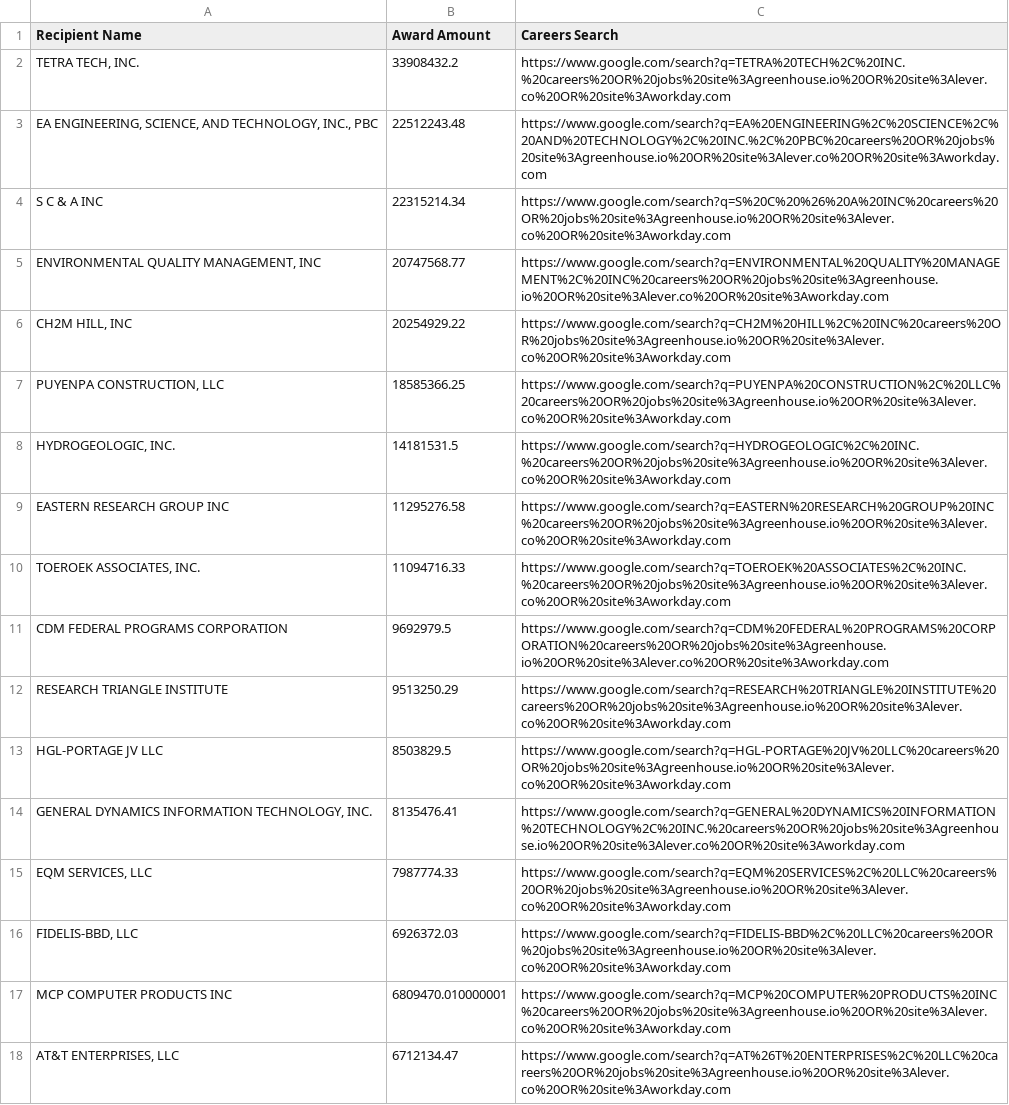
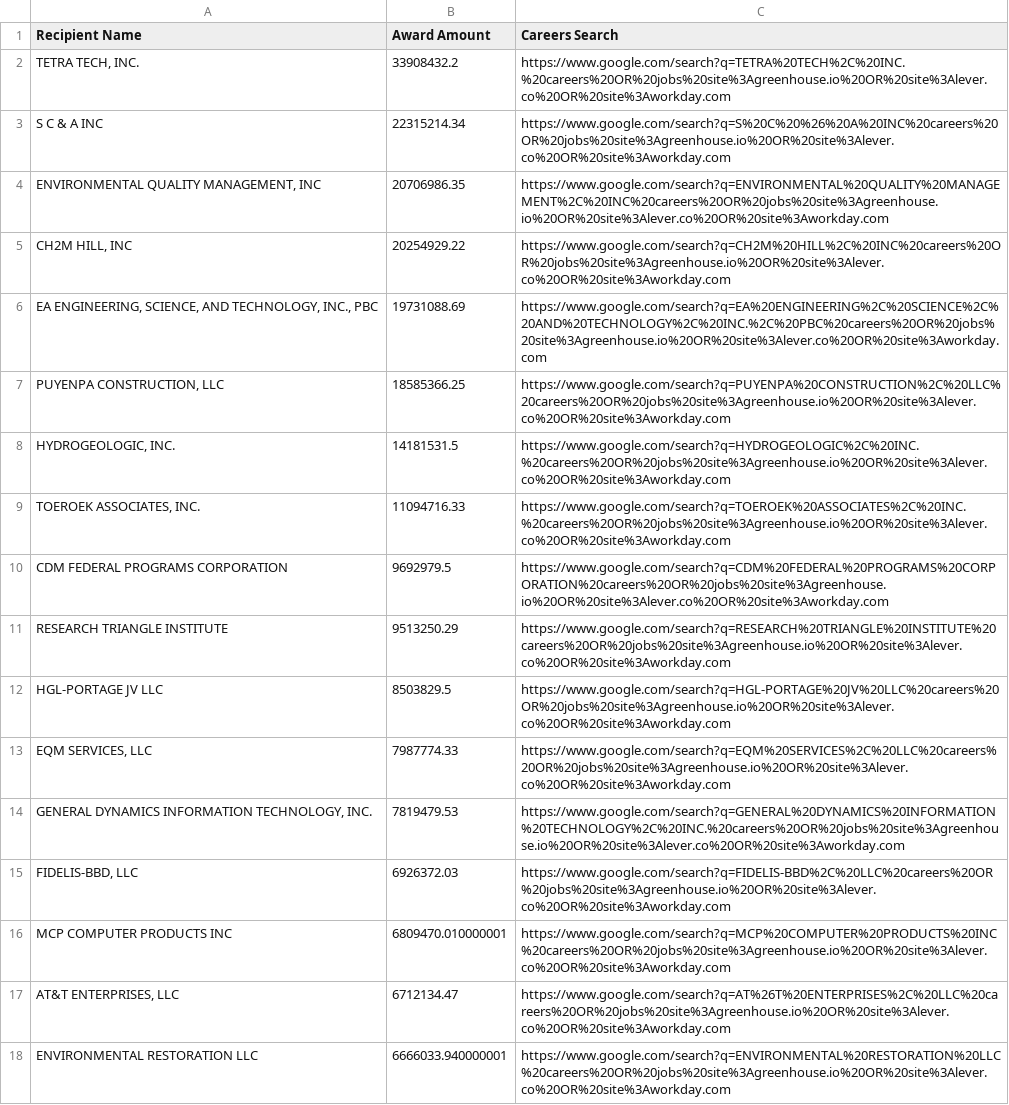
Before and after one commit to feldmangn/nih-awards-tracker, a CSV file: data/epa_top_recipients_last_90d_enriched.csv, drawn as a sheet; only a part is shown; the shorter side is filled out with more unchanged rows; the diff covers the shown part only.

```diff
--- a/data/epa_top_recipients_last_90d_enriched.csv
+++ b/data/epa_top_recipients_last_90d_enriched.csv
@@ -2,9 +2,8 @@ Recipient Name,Award Amount,Careers Search
 "TETRA TECH, INC.",33908432.2,https://www.google.com/search?q=TETRA%20TECH%2C%20INC.%20careers%20OR%20jobs%20site%3Agreenhouse.io%20OR%20site%3Alever.co%20OR%20site%3Aworkday.com
-"EA ENGINEERING, SCIENCE, AND TECHNOLOGY, INC., PBC",22512243.48,https://www.google.com/search?q=EA%20ENGINEERING%2C%20SCIENCE%2C%20AND%20TECHNOLOGY%2C%20INC.%2C%20PBC%20careers%20OR%20jobs%20site%3Agreenhouse.io%20OR%20site%3Alever.co%20OR%20site%3Aworkday.com
 S C & A INC,22315214.34,https://www.google.com/search?q=S%20C%20%26%20A%20INC%20careers%20OR%20jobs%20site%3Agreenhouse.io%20OR%20site%3Alever.co%20OR%20site%3Aworkday.com
-"ENVIRONMENTAL QUALITY MANAGEMENT, INC",20747568.77,https://www.google.com/search?q=ENVIRONMENTAL%20QUALITY%20MANAGEMENT%2C%20INC%20careers%20OR%20jobs%20site%3Agreenhouse.io%20OR%20site%3Alever.co%20OR%20site%3Aworkday.com
+"ENVIRONMENTAL QUALITY MANAGEMENT, INC",20706986.35,https://www.google.com/search?q=ENVIRONMENTAL%20QUALITY%20MANAGEMENT%2C%20INC%20careers%20OR%20jobs%20site%3Agreenhouse.io%20OR%20site%3Alever.co%20OR%20site%3Aworkday.com
 "CH2M HILL, INC",20254929.22,https://www.google.com/search?q=CH2M%20HILL%2C%20INC%20careers%20OR%20jobs%20site%3Agreenhouse.io%20OR%20site%3Alever.co%20OR%20site%3Aworkday.com
+"EA ENGINEERING, SCIENCE, AND TECHNOLOGY, INC., PBC",19731088.69,https://www.google.com/search?q=EA%20ENGINEERING%2C%20SCIENCE%2C%20AND%20TECHNOLOGY%2C%20INC.%2C%20PBC%20careers%20OR%20jobs%20site%3Agreenhouse.io%20OR%20site%3Alever.co%20OR%20site%3Aworkday.com
 "PUYENPA CONSTRUCTION, LLC",18585366.25,https://www.google.com/search?q=PUYENPA%20CONSTRUCTION%2C%20LLC%20careers%20OR%20jobs%20site%3Agreenhouse.io%20OR%20site%3Alever.co%20OR%20site%3Aworkday.com
 "HYDROGEOLOGIC, INC.",14181531.5,https://www.google.com/search?q=HYDROGEOLOGIC%2C%20INC.%20careers%20OR%20jobs%20site%3Agreenhouse.io%20OR%20site%3Alever.co%20OR%20site%3Aworkday.com
-EASTERN RESEARCH GROUP INC,11295276.58,https://www.google.com/search?q=EASTERN%20RESEARCH%20GROUP%20INC%20careers%20OR%20jobs%20site%3Agreenhouse.io%20OR%20site%3Alever.co%20OR%20site%3Aworkday.com
 "TOEROEK ASSOCIATES, INC.",11094716.33,https://www.google.com/search?q=TOEROEK%20ASSOCIATES%2C%20INC.%20careers%20OR%20jobs%20site%3Agreenhouse.io%20OR%20site%3Alever.co%20OR%20site%3Aworkday.com
@@ -13,4 +12,4 @@ RESEARCH TRIANGLE INSTITUTE,9513250.29,https://www.google.com/search?q=RESEARCH%
 HGL-PORTAGE JV LLC,8503829.5,https://www.google.com/search?q=HGL-PORTAGE%20JV%20LLC%20careers%20OR%20jobs%20site%3Agreenhouse.io%20OR%20site%3Alever.co%20OR%20site%3Aworkday.com
-"GENERAL DYNAMICS INFORMATION TECHNOLOGY, INC.",8135476.41,https://www.google.com/search?q=GENERAL%20DYNAMICS%20INFORMATION%20TECHNOLOGY%2C%20INC.%20careers%20OR%20jobs%20site%3Agreenhouse.io%20OR%20site%3Alever.co%20OR%20site%3Aworkday.com
 "EQM SERVICES, LLC",7987774.33,https://www.google.com/search?q=EQM%20SERVICES%2C%20LLC%20careers%20OR%20jobs%20site%3Agreenhouse.io%20OR%20site%3Alever.co%20OR%20site%3Aworkday.com
+"GENERAL DYNAMICS INFORMATION TECHNOLOGY, INC.",7819479.53,https://www.google.com/search?q=GENERAL%20DYNAMICS%20INFORMATION%20TECHNOLOGY%2C%20INC.%20careers%20OR%20jobs%20site%3Agreenhouse.io%20OR%20site%3Alever.co%20OR%20site%3Aworkday.com
 "FIDELIS-BBD, LLC",6926372.03,https://www.google.com/search?q=FIDELIS-BBD%2C%20LLC%20careers%20OR%20jobs%20site%3Agreenhouse.io%20OR%20site%3Alever.co%20OR%20site%3Aworkday.com
```
Also changed, not shown: 13 added rows, 16 removed rows, 88 moved rows and 7 edited cells elsewhere in this file, data/cms_awards_last_90d.csv, data/doe_awards_last_90d.csv, 22 other files.
